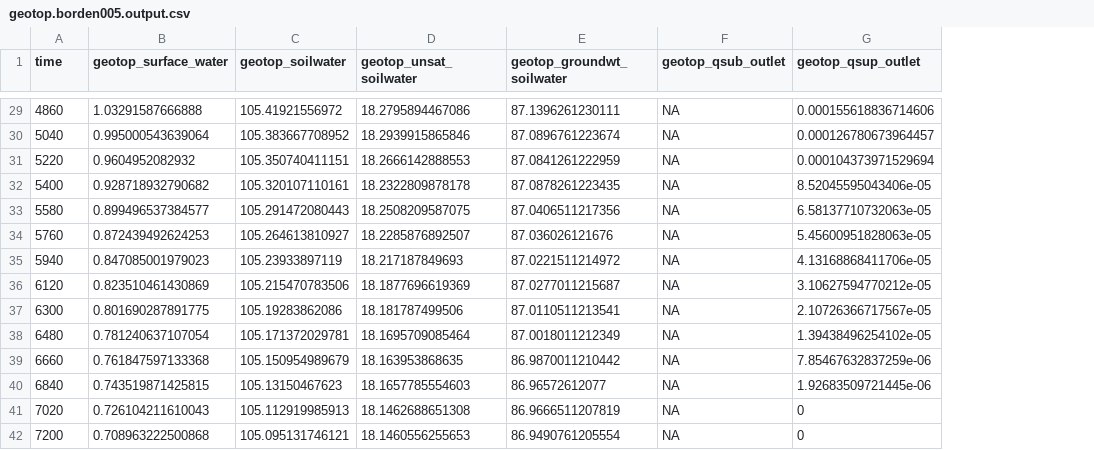
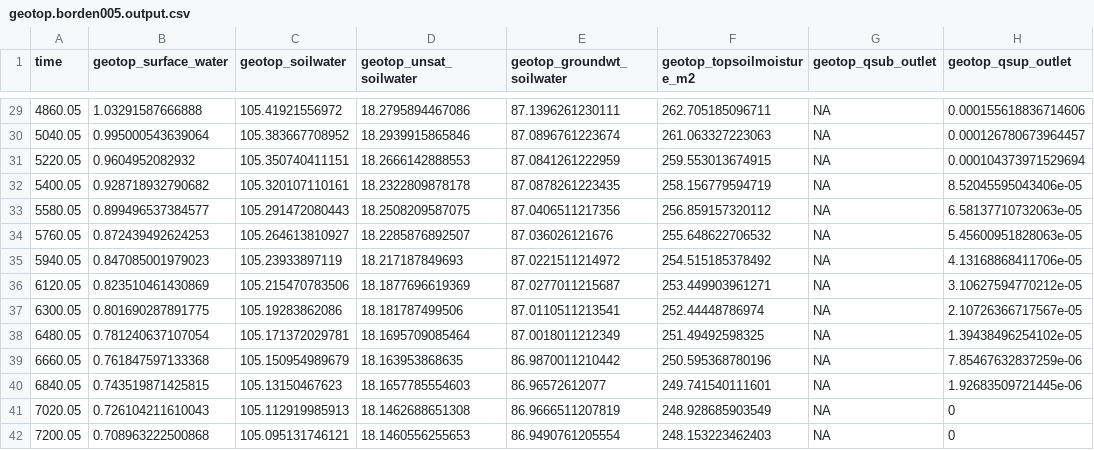
Before and after one commit to ecor/geotopsim, a CSV file: inst/processing_geotop_simulation/output/geotop.borden005.output.csv, drawn as a sheet; only a part is shown, gaps mark what is left out; the diff covers the shown part only; the diff names each change by its address in the sheet, - before the commit and + after, or states it on an @@ line.

```diff
--- a/inst/processing_geotop_simulation/output/geotop.borden005.output.csv
+++ b/inst/processing_geotop_simulation/output/geotop.borden005.output.csv
+column F (geotop_topsoilmoisture_m2), rows 29-42: 262.705185096711 | 261.063327223063 | 259.553013674915 | 258.156779594719 | 256.859157320112 | 255.648622706532 | 254.515185378492 | 253.449903961271 | 252.44448786974 | 251.49492598325 | 250.595368780196 | 249.741540111601 | 248.928685903549 | 248.153223462403
-A29 (time): 4860
+A29 (time): 4860.05
-A30 (time): 5040
+A30 (time): 5040.05
-A31 (time): 5220
+A31 (time): 5220.05
-A32 (time): 5400
+A32 (time): 5400.05
-A33 (time): 5580
+A33 (time): 5580.05
-A34 (time): 5760
+A34 (time): 5760.05
-A35 (time): 5940
+A35 (time): 5940.05
-A36 (time): 6120
+A36 (time): 6120.05
-A37 (time): 6300
+A37 (time): 6300.05
-A38 (time): 6480
+A38 (time): 6480.05
-A39 (time): 6660
+A39 (time): 6660.05
-A40 (time): 6840
+A40 (time): 6840.05
-A41 (time): 7020
+A41 (time): 7020.05
-A42 (time): 7200
+A42 (time): 7200.05
```
Also changed, not shown: 27 edited cells elsewhere in this file, inst/processing_geotop_simulation/output/geotop.borden010.output.csv, inst/processing_geotop_simulation/output/geotop.superslab.output.csv, 23 other files.
